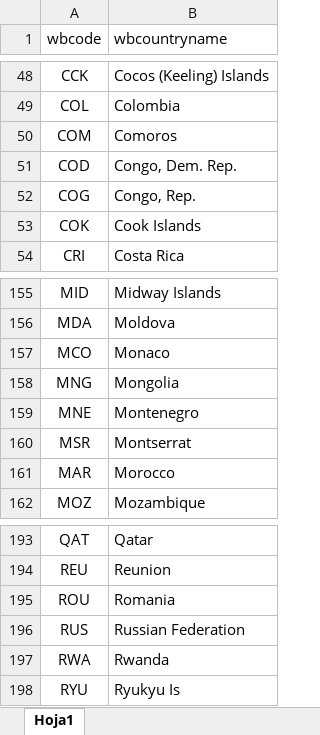
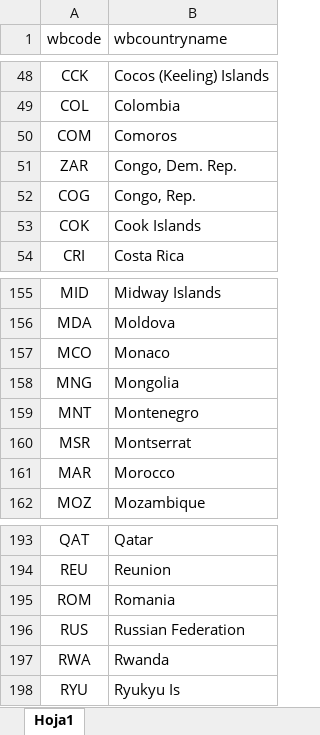
Before and after one commit to Queeno11/Data-Portal-Brief-Generator, an Excel workbook: Data/Data_Raw/Country codes & metadata/wbcodes1.xlsx, sheet Hoja1, drawn as a sheet; only a part is shown, gaps mark what is left out; values as stored, in another font and other column widths than the file's, no borders; the diff names each change by its address in the sheet, - before the commit and + after, or states it on an @@ line.

Commit message:
Revert "Fix dates bug and country codes bug"
This reverts commit 84d45b68d0bf080c09ddf84d40ae315cf44129fa.

```diff
--- a/Data/Data_Raw/Country codes & metadata/wbcodes1.xlsx (sheet Hoja1)
+++ b/Data/Data_Raw/Country codes & metadata/wbcodes1.xlsx (sheet Hoja1)
-A51 (wbcode): COD
+A51 (wbcode): ZAR
-A159 (wbcode): MNE
+A159 (wbcode): MNT
-A195 (wbcode): ROU
+A195 (wbcode): ROM
```
Also changed, not shown: Data/Data_Raw/Country codes & metadata/wbcodes.xlsx, Data/Data_Raw/Country codes & metadata/wbcodes_equiv_FAO.xlsx, 11 other files.
